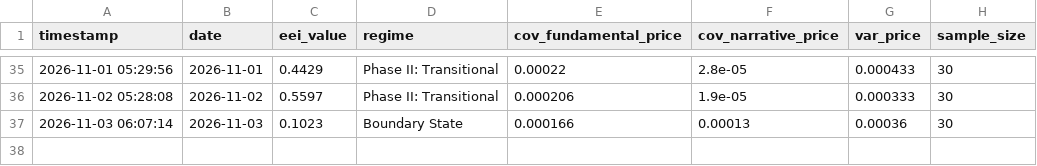
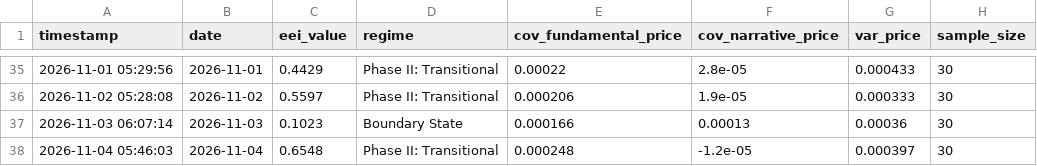
Before and after one commit to suns1232023/exchange-entropy-eei, a CSV file: data/eei_history_series.csv, drawn as a sheet; only a part is shown, gaps mark what is left out; the diff names each change by its address in the sheet, - before the commit and + after, or states it on an @@ line.

```diff
--- a/data/eei_history_series.csv
+++ b/data/eei_history_series.csv
+row 38: 2026-11-04 05:46:03 | 2026-11-04 | 0.6548 | Phase II: Transitional | 0.000248 | -1.2e-05 | 0.000397 | 30
```
Also changed, not shown: 2 other files.
